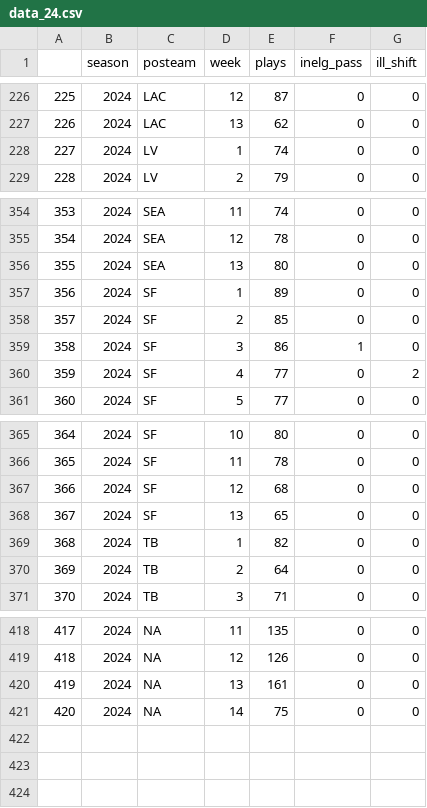
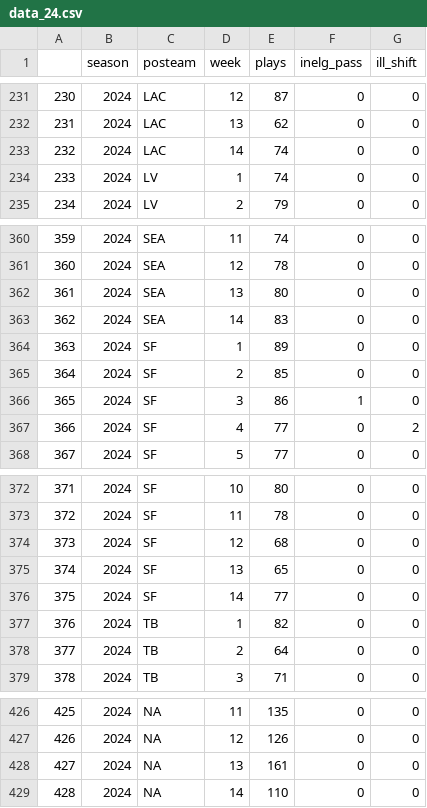
Before and after one commit to Doug-Analytics/Weekly-Shiny-App, a CSV file: data_24.csv, drawn as a sheet; only a part is shown, gaps mark what is left out; addresses are those after the commit; the diff covers the shown part only; the diff names each change by its address in the sheet, - before the commit and + after, or states it on an @@ line.

```diff
--- a/data_24.csv
+++ b/data_24.csv
@@ column A renumbered from row 15 down @@
+row 233: 232 | 2024 | LAC | 14 | 74 | 0 | 0
+row 363: 362 | 2024 | SEA | 14 | 83 | 0 | 0
+row 376: 375 | 2024 | SF | 14 | 77 | 0 | 0
-E429 (plays): 75
+E429 (plays): 110
```
Also changed, not shown: 5 added rows elsewhere in this file, 6 other files.
